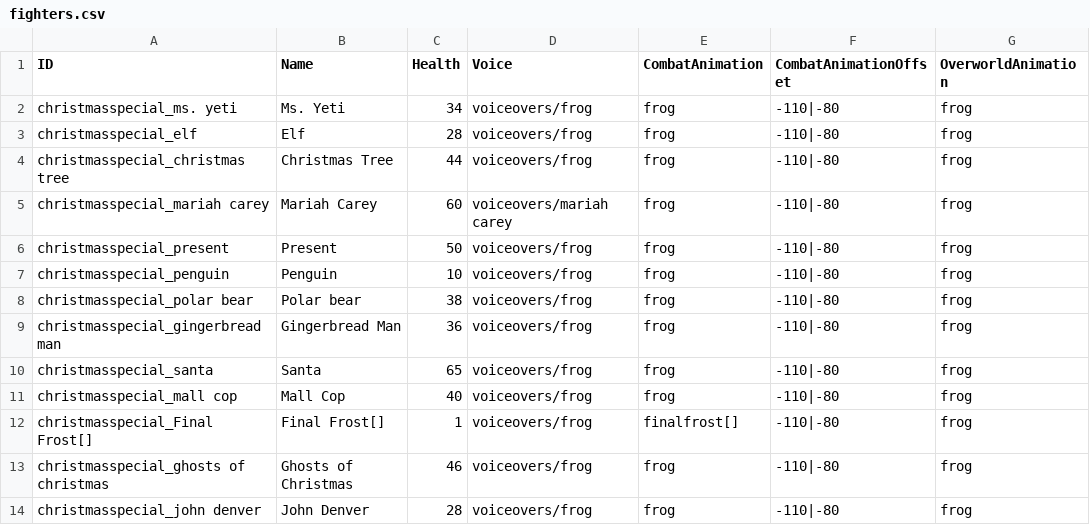
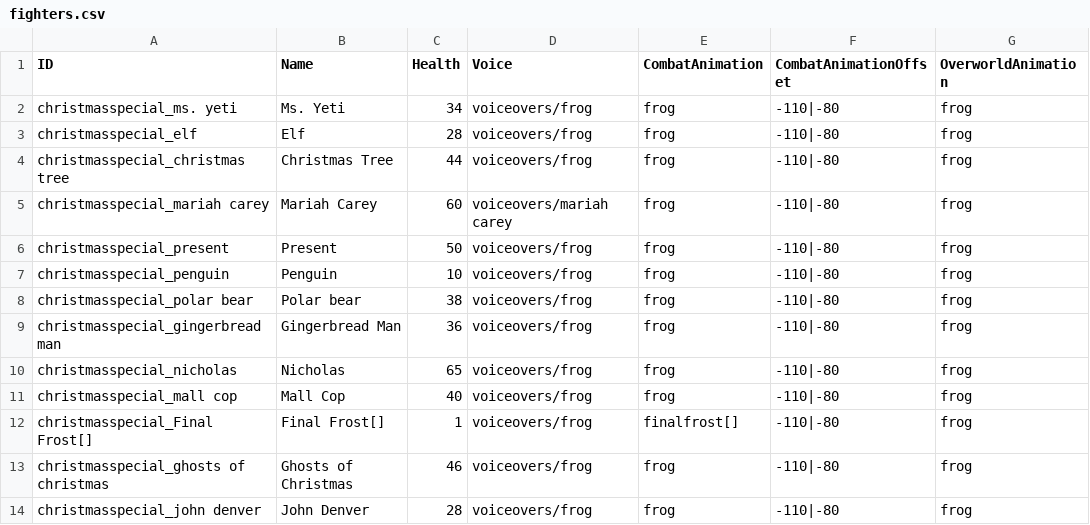
Before and after one commit to ncrecc/christmasspecial, a CSV file: _append/data/text/fighters.csv, drawn as a sheet; only a part is shown; the diff covers the shown part only; the diff names each change by its address in the sheet, - before the commit and + after, or states it on an @@ line.

```diff
--- a/_append/data/text/fighters.csv
+++ b/_append/data/text/fighters.csv
-A10 (ID): christmasspecial_santa
+A10 (ID): christmasspecial_nicholas
-B10 (Name): Santa
+B10 (Name): Nicholas
```
Also changed, not shown: 1 added row and 3 edited cells elsewhere in this file, _append/data/text/statuseffects.csv, _append/data/text/symbols.csv, 14 other files.
